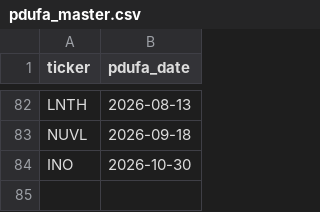
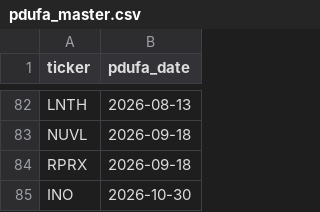
Before and after one commit to sbarak/PDUFA_Parser, a CSV file: Calendar Agent/data/pdufa_master.csv, drawn as a sheet; only a part is shown, gaps mark what is left out.

Commit message:
chore: daily PDUFA update 2026-01-14T04:29:19Z

```diff
--- a/Calendar Agent/data/pdufa_master.csv
+++ b/Calendar Agent/data/pdufa_master.csv
@@ -83,2 +83,3 @@ LNTH,2026-08-13
 NUVL,2026-09-18
+RPRX,2026-09-18
 INO,2026-10-30
```
